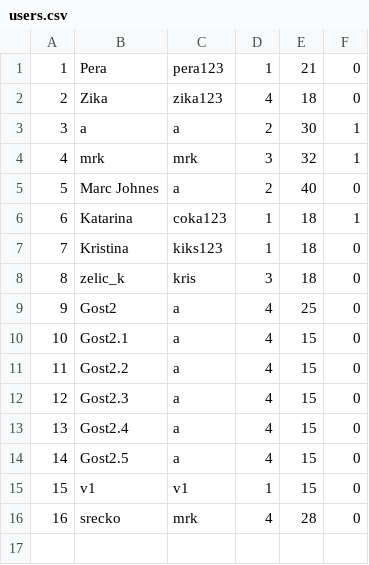
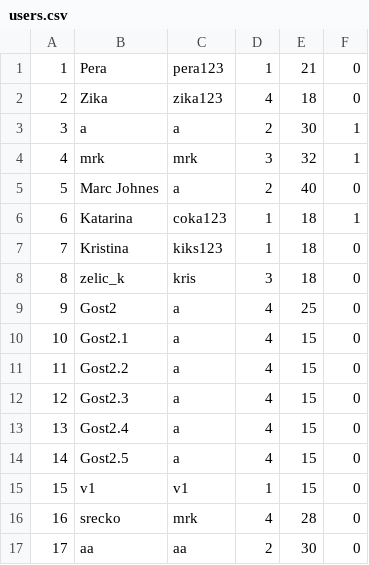
Before and after one commit to BrziGolub/booking, a CSV file: Booking/Booking/Resources/Data/users.csv, drawn as a sheet.

```diff
--- a/Booking/Booking/Resources/Data/users.csv
+++ b/Booking/Booking/Resources/Data/users.csv
@@ -16 +16,2 @@
 16|srecko|mrk|4|28|0
+17|aa|aa|2|30|0
```
Also changed, not shown: 6 other files.
